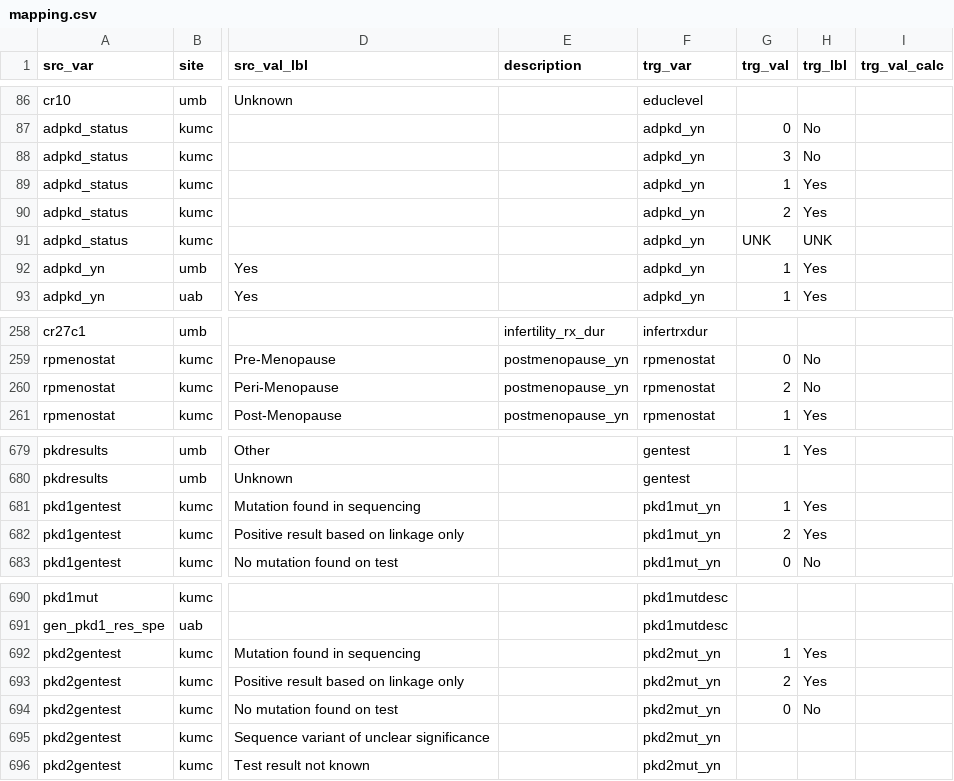
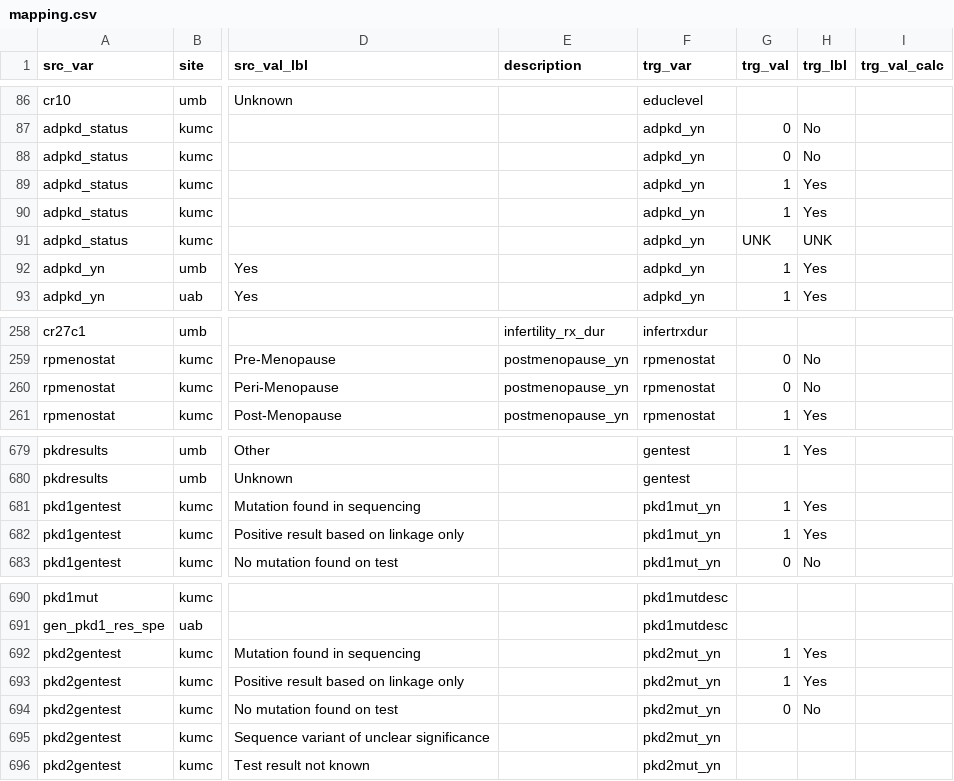
Before and after one commit to kumc-bmi/PKD-Import-and-Mapping, a CSV file: csvs/mapping.csv, drawn as a sheet; only a part is shown, gaps mark what is left out; the diff names each change by its address in the sheet, - before the commit and + after, or states it on an @@ line.

Commit message:
update excluded columns

```diff
--- a/csvs/mapping.csv
+++ b/csvs/mapping.csv
-G88 (trg_val): 3
+G88 (trg_val): 0
-G90 (trg_val): 2
+G90 (trg_val): 1
-G260 (trg_val): 2
+G260 (trg_val): 0
-G682 (trg_val): 2
+G682 (trg_val): 1
-G693 (trg_val): 2
+G693 (trg_val): 1
```
Also changed, not shown: 1 other file.
